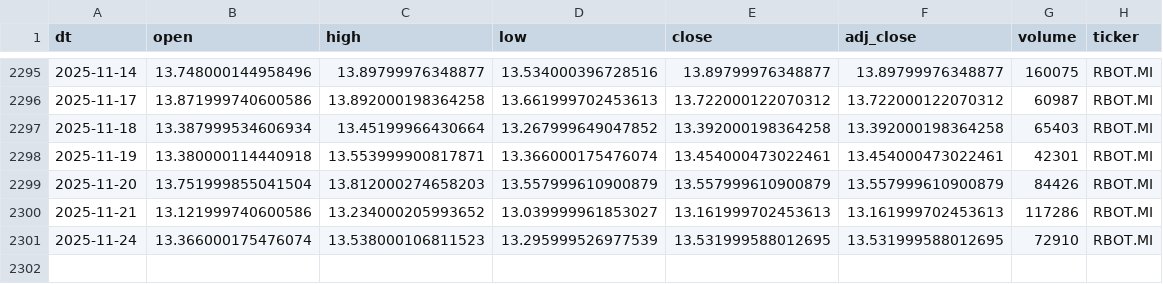
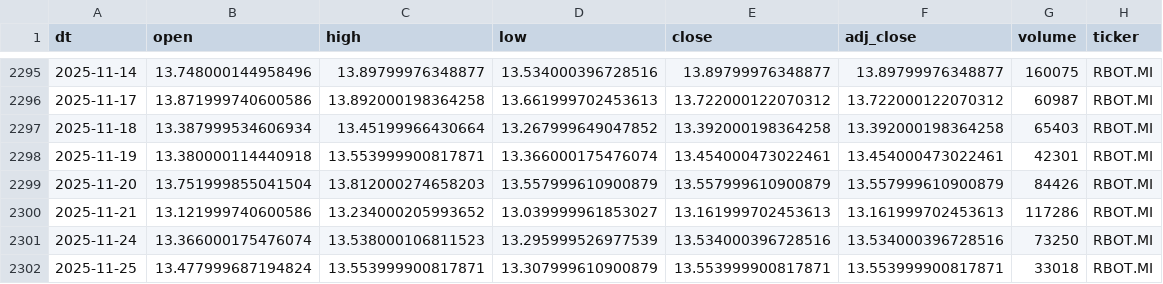
Before and after one commit to antoniosanso/etf-datalake, a CSV file: data/RBOT.MI.csv, drawn as a sheet; only a part is shown, gaps mark what is left out.

```diff
--- a/data/RBOT.MI.csv
+++ b/data/RBOT.MI.csv
@@ -2300,2 +2300,3 @@ dt,open,high,low,close,adj_close,volume,ticker
 2025-11-21,13.121999740600586,13.234000205993652,13.039999961853027,13.161999702453613,13.161999702453613,117286,RBOT.MI
-2025-11-24,13.366000175476074,13.538000106811523,13.295999526977539,13.531999588012695,13.531999588012695,72910,RBOT.MI
+2025-11-24,13.366000175476074,13.538000106811523,13.295999526977539,13.534000396728516,13.534000396728516,73250,RBOT.MI
+2025-11-25,13.477999687194824,13.553999900817871,13.307999610900879,13.553999900817871,13.553999900817871,33018,RBOT.MI
```
Also changed, not shown: data/EDEF.DE.csv, data/SEME.MI.csv, 10 other files.
